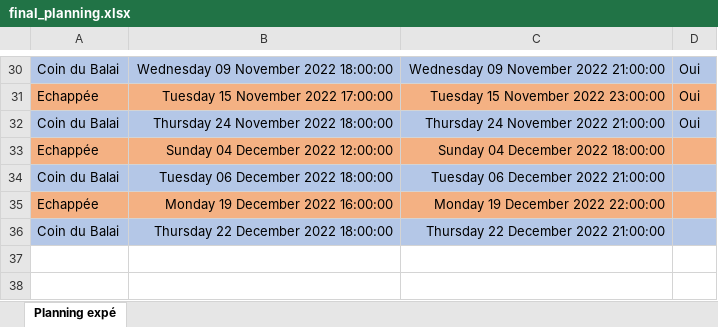
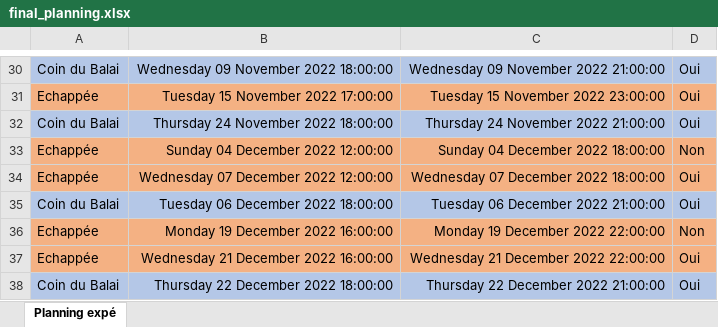
Before and after one commit to BricePetit/VdE_data_analysis, an Excel workbook: final_planning.xlsx, sheet Planning expé, drawn as a sheet; only a part is shown, gaps mark what is left out; values as stored, in another font and other column widths than the file's, no borders; addresses are those after the commit; the diff names each change by its address in the sheet, - before the commit and + after, or states it on an @@ line.

Commit message:
Update planning

```diff
--- a/final_planning.xlsx (sheet Planning expé)
+++ b/final_planning.xlsx (sheet Planning expé)
-D33: (empty)
+D33: Non
+row 34: Echappée | Wednesday 07 December 2022 12:00:00 | Wednesday 07 December 2022 18:00:00 | Oui
-D35: (empty)
+D35: Oui
-D36: (empty)
+D36: Non
+row 37: Echappée | Wednesday 21 December 2022 16:00:00 | Wednesday 21 December 2022 22:00:00 | Oui
-D38: (empty)
+D38: Oui
```
